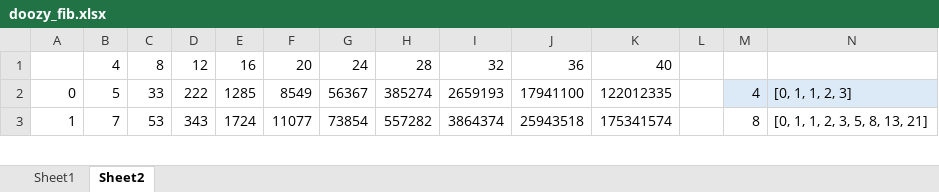
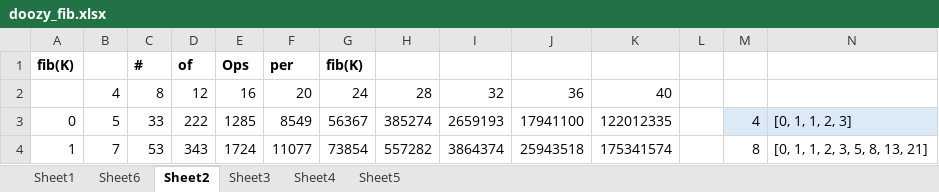
Before and after one commit to kwilli29/parallel_benchmarking, an Excel workbook: doozy_fib.xlsx, sheet Sheet2, drawn as a sheet; only a part is shown; values as stored, in another font and other column widths than the file's, no borders; charts and pictures not drawn; rows hold the shown columns only; the diff names each change by its address in the sheet, - before the commit and + after, or states it on an @@ line.

```diff
--- a/doozy_fib.xlsx (sheet Sheet2)
+++ b/doozy_fib.xlsx (sheet Sheet2)
+sheet tab: Sheet6
+sheet tab: Sheet3
+sheet tab: Sheet4
+sheet tab: Sheet5
+row 1: fib(K) |  | # | of | Ops | per | fib(K)
```
Also changed, not shown: sheet Sheet1, formulas that keep their value, charts or pictures, 5 other files.
